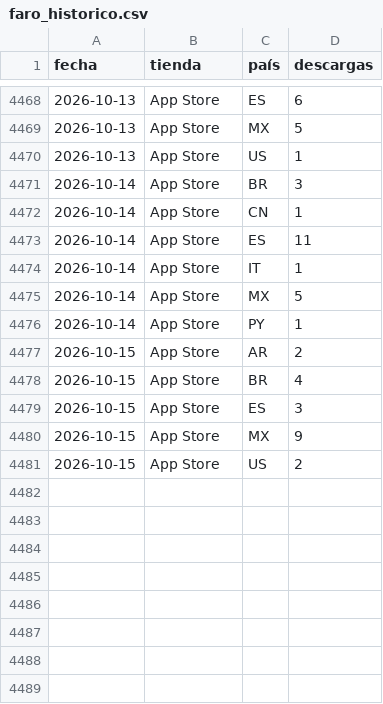
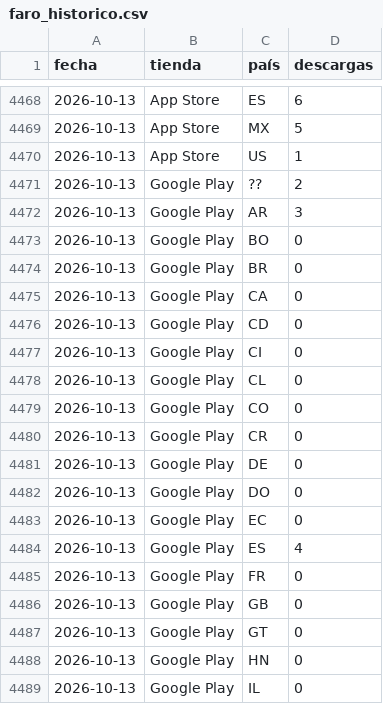
Before and after one commit to begonoriegaolalde/faro-dash-7bq4m2x9, a CSV file: faro_historico.csv, drawn as a sheet; only a part is shown, gaps mark what is left out; the shorter side is filled out with more unchanged rows; the diff covers the shown part only; the diff names each change by its address in the sheet, - before the commit and + after, or states it on an @@ line.

Commit message:
Actualiza histórico 2026-10-17

```diff
--- a/faro_historico.csv
+++ b/faro_historico.csv
+row 4471: 2026-10-13 | Google Play | ?? | 2
+row 4472: 2026-10-13 | Google Play | AR | 3
+row 4473: 2026-10-13 | Google Play | BO | 0
+row 4474: 2026-10-13 | Google Play | BR | 0
+row 4475: 2026-10-13 | Google Play | CA | 0
+row 4476: 2026-10-13 | Google Play | CD | 0
+row 4477: 2026-10-13 | Google Play | CI | 0
+row 4478: 2026-10-13 | Google Play | CL | 0
+row 4479: 2026-10-13 | Google Play | CO | 0
+row 4480: 2026-10-13 | Google Play | CR | 0
+row 4481: 2026-10-13 | Google Play | DE | 0
+row 4482: 2026-10-13 | Google Play | DO | 0
+row 4483: 2026-10-13 | Google Play | EC | 0
+row 4484: 2026-10-13 | Google Play | ES | 4
+row 4485: 2026-10-13 | Google Play | FR | 0
+row 4486: 2026-10-13 | Google Play | GB | 0
+row 4487: 2026-10-13 | Google Play | GT | 0
+row 4488: 2026-10-13 | Google Play | HN | 0
+row 4489: 2026-10-13 | Google Play | IL | 0
```
Also changed, not shown: 28 added rows elsewhere in this file.
